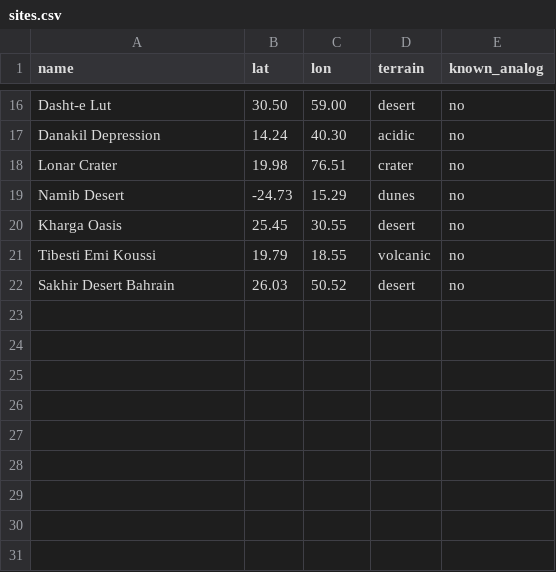
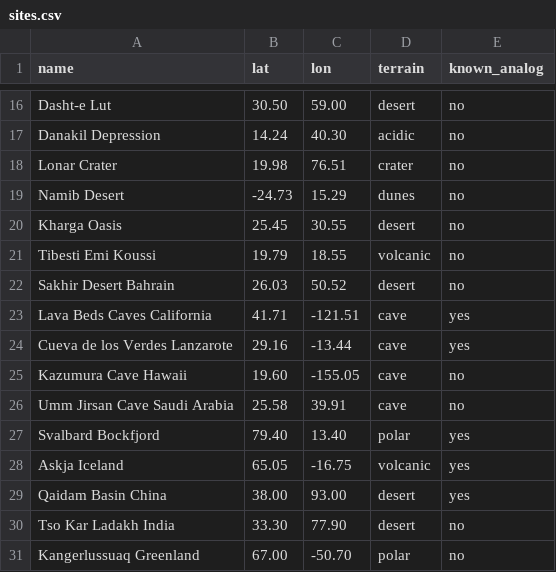
Before and after one commit to AQ-masterpiece/analog-mappers, a CSV file: sites.csv, drawn as a sheet; only a part is shown, gaps mark what is left out; the diff names each change by its address in the sheet, - before the commit and + after, or states it on an @@ line.

Commit message:
Add 30 sites with caves and polar analogs

```diff
--- a/sites.csv
+++ b/sites.csv
+row 23: Lava Beds Caves California | 41.71 | -121.51 | cave | yes
+row 24: Cueva de los Verdes Lanzarote | 29.16 | -13.44 | cave | yes
+row 25: Kazumura Cave Hawaii | 19.60 | -155.05 | cave | no
+row 26: Umm Jirsan Cave Saudi Arabia | 25.58 | 39.91 | cave | no
+row 27: Svalbard Bockfjord | 79.40 | 13.40 | polar | yes
+row 28: Askja Iceland | 65.05 | -16.75 | volcanic | yes
+row 29: Qaidam Basin China | 38.00 | 93.00 | desert | yes
+row 30: Tso Kar Ladakh India | 33.30 | 77.90 | desert | no
+row 31: Kangerlussuaq Greenland | 67.00 | -50.70 | polar | no
```
Also changed, not shown: results.csv, 3 other files.
